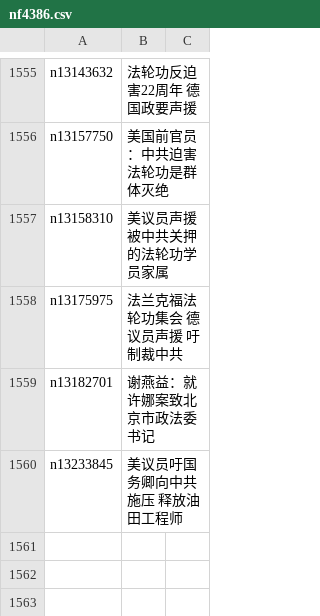
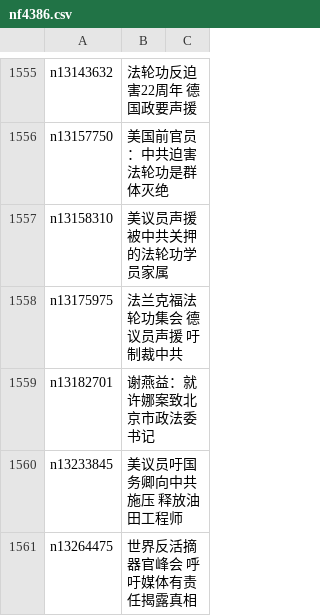
Before and after one commit to easy2view/epoch-special, a CSV file: indexes/nf4386.csv, drawn as a sheet; only a part is shown, gaps mark what is left out.

```diff
--- a/indexes/nf4386.csv
+++ b/indexes/nf4386.csv
@@ -1560 +1560,2 @@ n13182701,谢燕益：就许娜案致北京市政法委书记
 n13233845,美议员吁国务卿向中共施压 释放油田工程师
+n13264475,世界反活摘器官峰会 呼吁媒体有责任揭露真相
```
Also changed, not shown: indexes/nf4379.csv, 26 other files.
